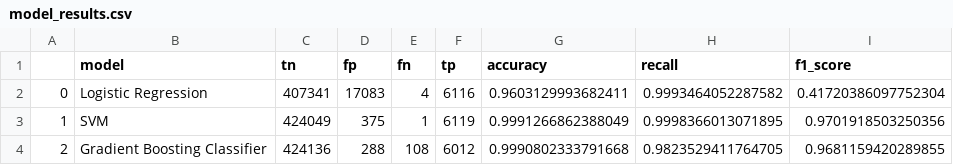
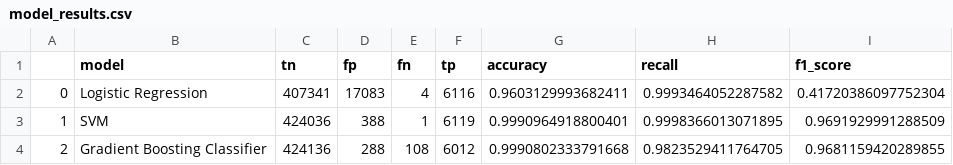
Before and after one commit to annrdyer/ann_repo, a CSV file: assignments/week-06-supervised-ml/dat/model_results.csv, drawn as a sheet.

Commit message:
week 6 assignment complete

```diff
--- a/assignments/week-06-supervised-ml/dat/model_results.csv
+++ b/assignments/week-06-supervised-ml/dat/model_results.csv
@@ -2,3 +2,3 @@
 0,Logistic Regression,407341,17083,4,6116,0.9603129993682411,0.9993464052287582,0.41720386097752304
-1,SVM,424049,375,1,6119,0.9991266862388049,0.9998366013071895,0.9701918503250356
+1,SVM,424036,388,1,6119,0.9990964918800401,0.9998366013071895,0.9691929991288509
 2,Gradient Boosting Classifier,424136,288,108,6012,0.9990802333791668,0.9823529411764705,0.9681159420289855
```
Also changed, not shown: 2 other files.
